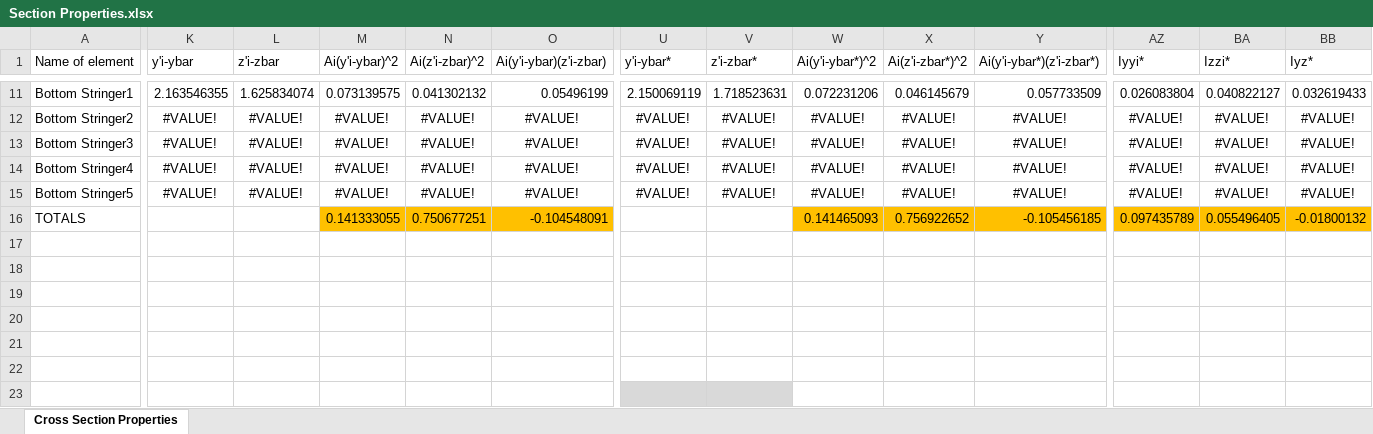
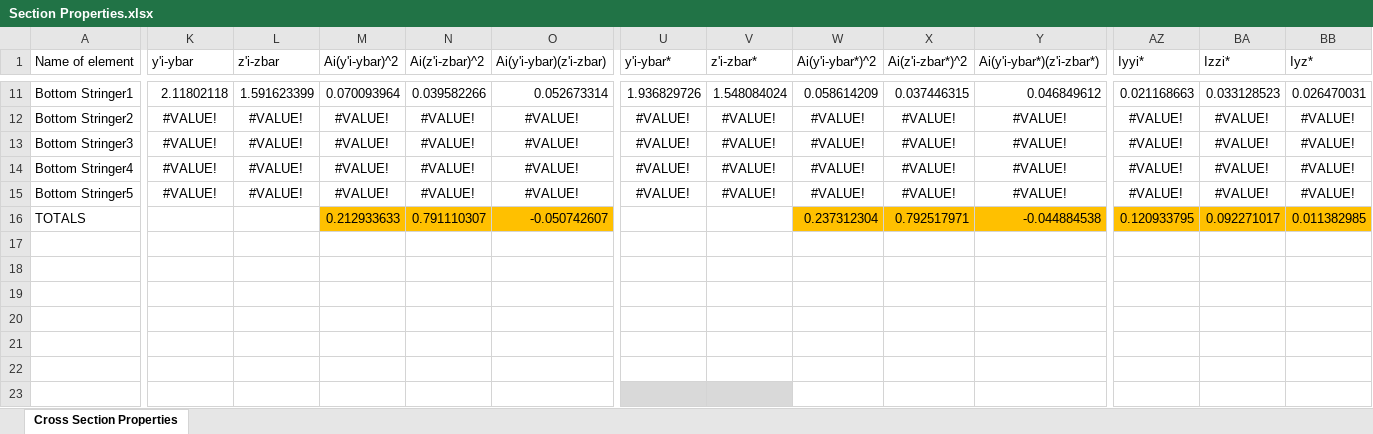
Before and after one commit to FlyAeroMan/structures-calc, an Excel workbook: src/Section Properties.xlsx, sheet Cross Section Properties, drawn as a sheet; only a part is shown, gaps mark what is left out; values as stored, in another font and other column widths than the file's, no borders; charts and pictures not drawn; removed rows and columns are numbered as before the commit, all else as after; rows hold the shown columns only; the diff covers the shown part only; the diff names each change by its address in the sheet, - before the commit and + after, or states it on an @@ line.

Commit message:
Update Section Properties.xlsx
updated to iteration2

```diff
--- a/src/Section Properties.xlsx (sheet Cross Section Properties)
+++ b/src/Section Properties.xlsx (sheet Cross Section Properties)
-K11 (y'i-ybar): 2.163546355
+K11 (y'i-ybar): 2.11802118
-L11 (z'i-zbar): 1.625834074
+L11 (z'i-zbar): 1.591623399
-M11 (Ai(y'i-ybar)^2): 0.073139575
+M11 (Ai(y'i-ybar)^2): 0.070093964
-N11 (Ai(z'i-zbar)^2): 0.041302132
+N11 (Ai(z'i-zbar)^2): 0.039582266
-O11 (Ai(y'i-ybar)(z'i-zbar)): 0.05496199
+O11 (Ai(y'i-ybar)(z'i-zbar)): 0.052673314
-U11 (y'i-ybar*): 2.150069119
+U11 (y'i-ybar*): 1.936829726
-V11 (z'i-zbar*): 1.718523631
+V11 (z'i-zbar*): 1.548084024
-W11 (Ai(y'i-ybar*)^2): 0.072231206
+W11 (Ai(y'i-ybar*)^2): 0.058614209
-X11 (Ai(z'i-zbar*)^2): 0.046145679
+X11 (Ai(z'i-zbar*)^2): 0.037446315
-Y11 (Ai(y'i-ybar*)(z'i-zbar*)): 0.057733509
+Y11 (Ai(y'i-ybar*)(z'i-zbar*)): 0.046849612
-AZ11 (Iyyi*): 0.026083804
+AZ11 (Iyyi*): 0.021168663
-BA11 (Izzi*): 0.040822127
+BA11 (Izzi*): 0.033128523
-BB11 (Iyz*): 0.032619433
+BB11 (Iyz*): 0.026470031
-row 16: TOTALS |  |  | 0.141333055 | 0.750677251 | -0.104548091 |  |  | 0.141465093 | 0.756922652 | -0.105456185 | 0.097435789 | 0.055496405 | -0.01800132
+row 16: TOTALS |  |  | 0.212933633 | 0.791110307 | -0.050742607 |  |  | 0.237312304 | 0.792517971 | -0.044884538 | 0.120933795 | 0.092271017 | 0.011382985
```
Also changed, not shown: 91 edited cells and cell formats elsewhere in this sheet.
